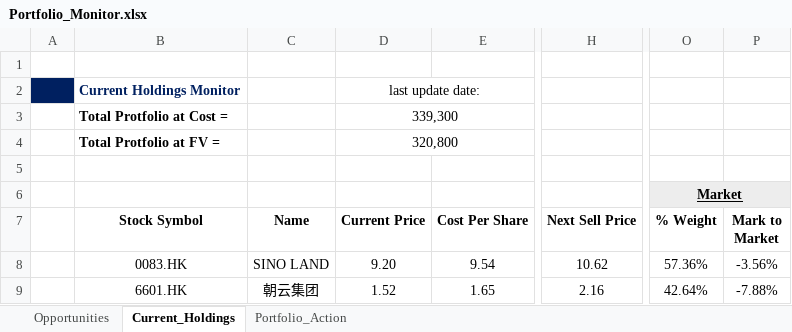
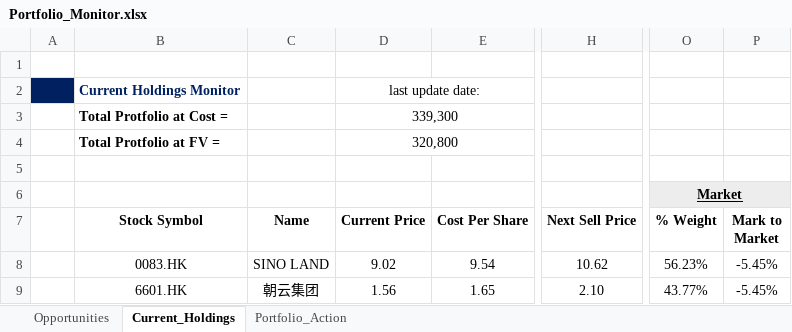
Before and after one commit to JerryChenz/Invest_Proc_v2, an Excel workbook: financial_models/Opportunities/Monitor/Portfolio_Monitor.xlsx, sheet Current_Holdings, drawn as a sheet; only a part is shown, gaps mark what is left out; values as stored, in another font and other column widths than the file's, no borders; conditional formats not drawn; the diff names each change by its address in the sheet, - before the commit and + after, or states it on an @@ line.

```diff
--- a/financial_models/Opportunities/Monitor/Portfolio_Monitor.xlsx (sheet Current_Holdings)
+++ b/financial_models/Opportunities/Monitor/Portfolio_Monitor.xlsx (sheet Current_Holdings)
-D8 (Current Price): 9.20
+D8 (Current Price): 9.02
-O8 (% Weight): 57.36%
+O8 (% Weight): 56.23%
-P8 (Mark to Market): -3.56%
+P8 (Mark to Market): -5.45%
-D9 (Current Price): 1.52
+D9 (Current Price): 1.56
-H9 (Next Sell Price): 2.16
+H9 (Next Sell Price): 2.10
-O9 (% Weight): 42.64%
+O9 (% Weight): 43.77%
-P9 (Mark to Market): -7.88%
+P9 (Mark to Market): -5.45%
```
Also changed, not shown: sheet Opportunities, hidden cells, financial_models/Model_templates/Listed_template/Stock_Valuation.xlsx, financial_models/Opportunities/0083.HK_Stock_Valuation.xlsx, 5 other files.
